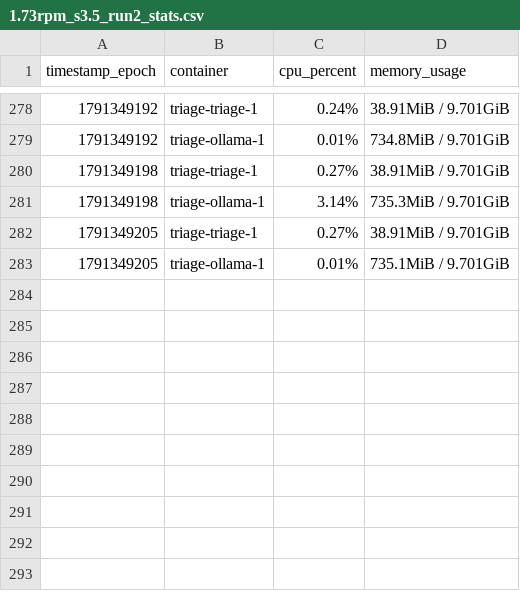
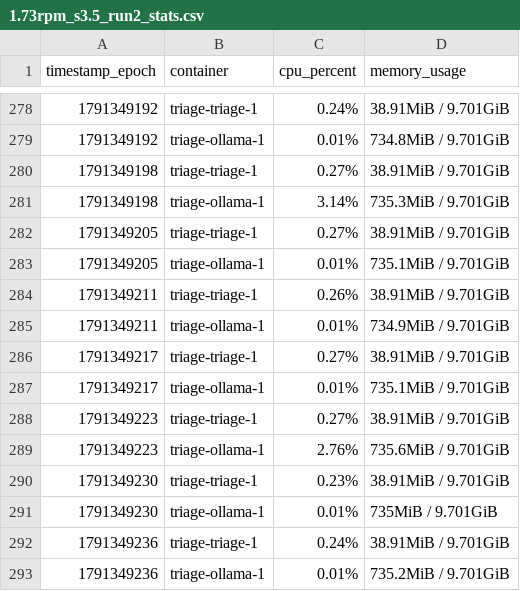
Before and after one commit to asdafsafas/ICT3113_A1_P1-3, a CSV file: results/load/qwen2.5-0.5b/1.73rpm_s3.5_run2_stats.csv, drawn as a sheet; only a part is shown, gaps mark what is left out; the diff names each change by its address in the sheet, - before the commit and + after, or states it on an @@ line.

```diff
--- a/results/load/qwen2.5-0.5b/1.73rpm_s3.5_run2_stats.csv
+++ b/results/load/qwen2.5-0.5b/1.73rpm_s3.5_run2_stats.csv
+row 284: 1791349211 | triage-triage-1 | 0.26% | 38.91MiB / 9.701GiB
+row 285: 1791349211 | triage-ollama-1 | 0.01% | 734.9MiB / 9.701GiB
+row 286: 1791349217 | triage-triage-1 | 0.27% | 38.91MiB / 9.701GiB
+row 287: 1791349217 | triage-ollama-1 | 0.01% | 735.1MiB / 9.701GiB
+row 288: 1791349223 | triage-triage-1 | 0.27% | 38.91MiB / 9.701GiB
+row 289: 1791349223 | triage-ollama-1 | 2.76% | 735.6MiB / 9.701GiB
+row 290: 1791349230 | triage-triage-1 | 0.23% | 38.91MiB / 9.701GiB
+row 291: 1791349230 | triage-ollama-1 | 0.01% | 735MiB / 9.701GiB
+row 292: 1791349236 | triage-triage-1 | 0.24% | 38.91MiB / 9.701GiB
+row 293: 1791349236 | triage-ollama-1 | 0.01% | 735.2MiB / 9.701GiB
```
Also changed, not shown: 2 other files.
